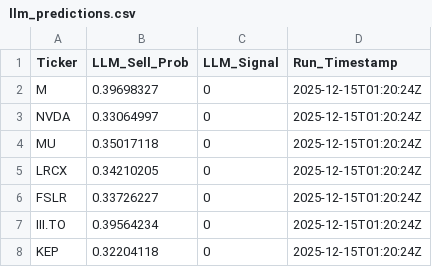
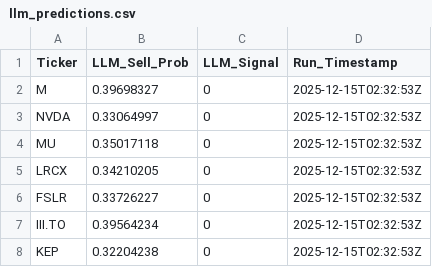
Before and after one commit to andrei1234D/GPT5_SELL, a CSV file: bot/LLM_data/input_llm/llm_predictions.csv, drawn as a sheet.

```diff
--- a/bot/LLM_data/input_llm/llm_predictions.csv
+++ b/bot/LLM_data/input_llm/llm_predictions.csv
@@ -1,8 +1,8 @@
 Ticker,LLM_Sell_Prob,LLM_Signal,Run_Timestamp
-M,0.39698327,0,2025-12-15T01:20:24Z
-NVDA,0.33064997,0,2025-12-15T01:20:24Z
-MU,0.35017118,0,2025-12-15T01:20:24Z
-LRCX,0.34210205,0,2025-12-15T01:20:24Z
-FSLR,0.33726227,0,2025-12-15T01:20:24Z
-III.TO,0.39564234,0,2025-12-15T01:20:24Z
-KEP,0.32204118,0,2025-12-15T01:20:24Z
+M,0.39698327,0,2025-12-15T02:32:53Z
+NVDA,0.33064997,0,2025-12-15T02:32:53Z
+MU,0.35017118,0,2025-12-15T02:32:53Z
+LRCX,0.34210205,0,2025-12-15T02:32:53Z
+FSLR,0.33726227,0,2025-12-15T02:32:53Z
+III.TO,0.39564234,0,2025-12-15T02:32:53Z
+KEP,0.32204238,0,2025-12-15T02:32:53Z
```
